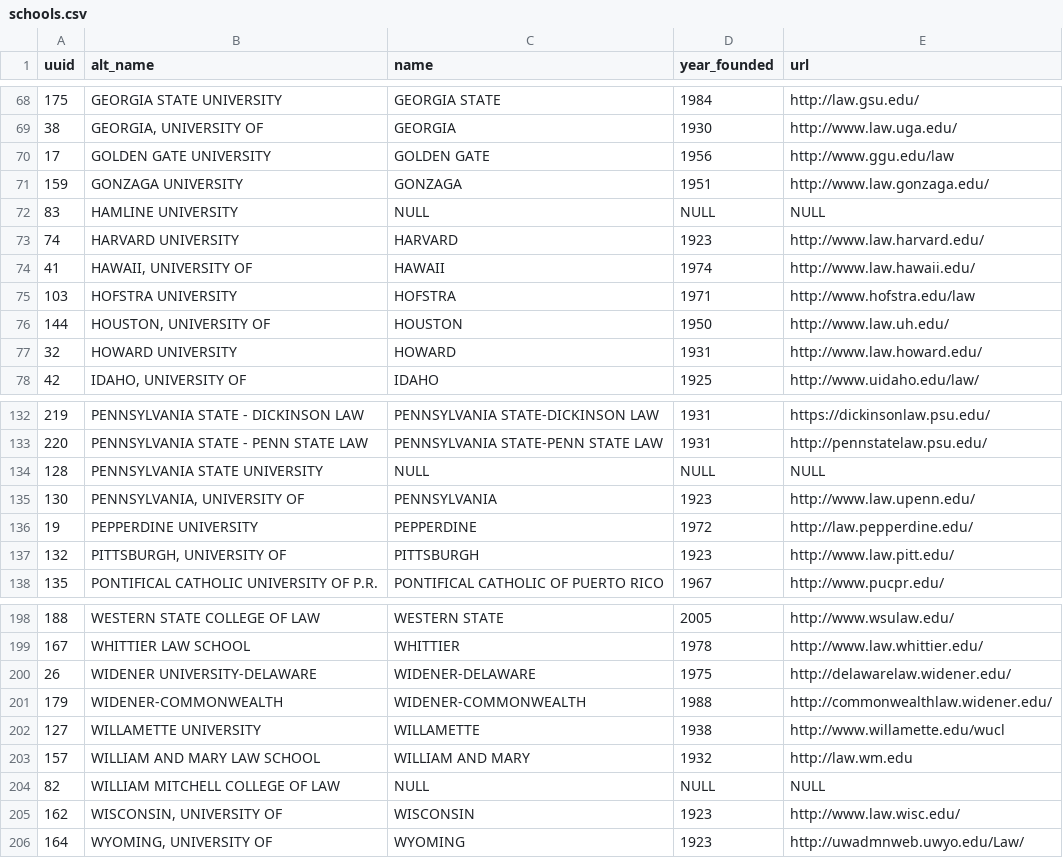
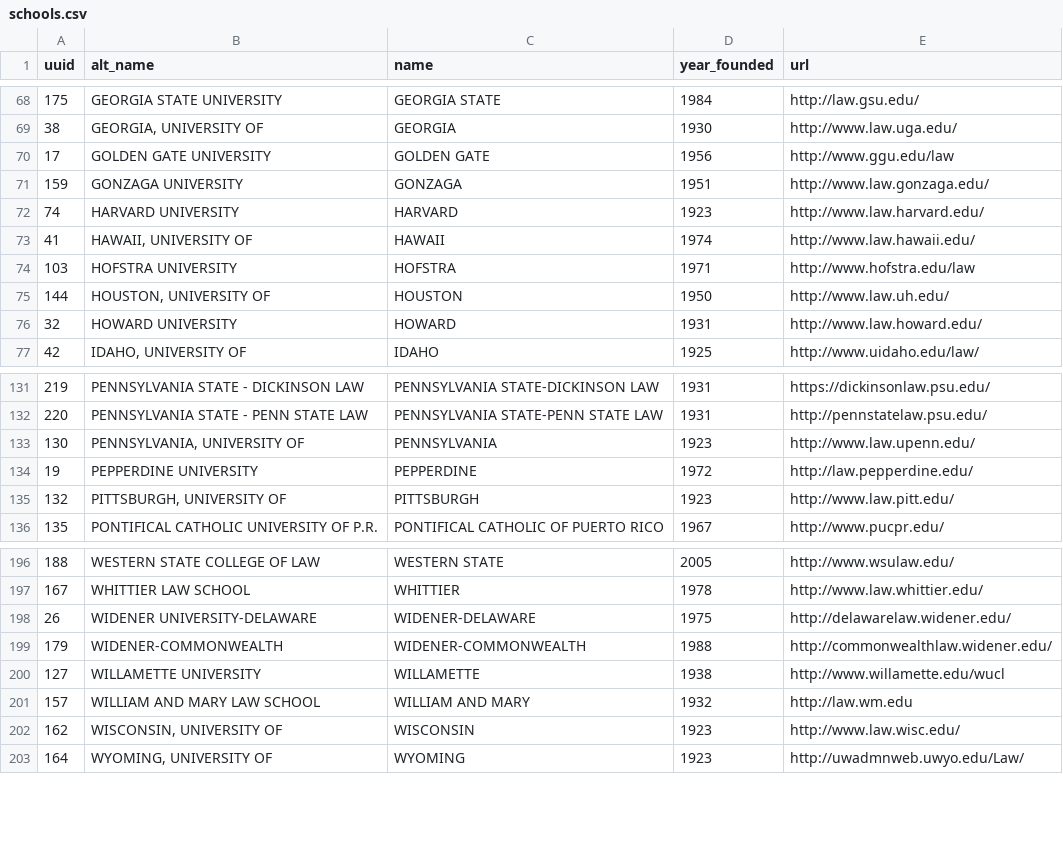
Before and after one commit to data-creative/aba-employment-summary-reports-archive, a CSV file: db/schools.csv, drawn as a sheet; only a part is shown, gaps mark what is left out; the diff names each change by its address in the sheet, - before the commit and + after, or states it on an @@ line.

```diff
--- a/db/schools.csv
+++ b/db/schools.csv
-row 72: 83 | HAMLINE UNIVERSITY | NULL | NULL | NULL
-row 134: 128 | PENNSYLVANIA STATE UNIVERSITY | NULL | NULL | NULL
-row 204: 82 | WILLIAM MITCHELL COLLEGE OF LAW | NULL | NULL | NULL
```
Also changed, not shown: 4 other files.
